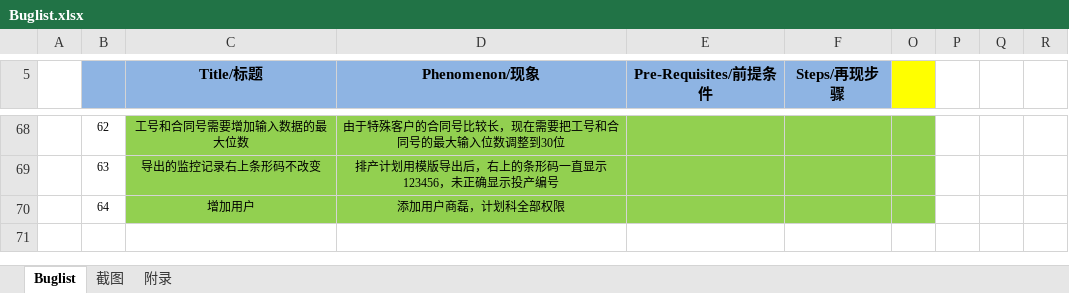
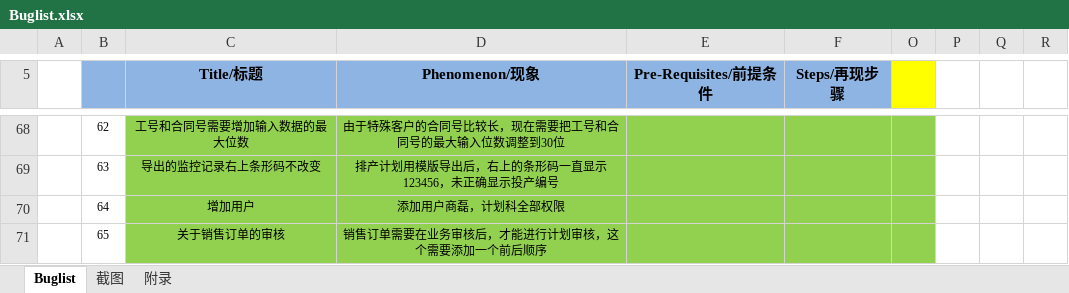
Before and after one commit to Patrick-Wang/BlueRay, an Excel workbook: Documentation/Buglist.xlsx, sheet Buglist, drawn as a sheet; only a part is shown, gaps mark what is left out; values as stored, in another font and other column widths than the file's, no borders; the diff names each change by its address in the sheet, - before the commit and + after, or states it on an @@ line.

Commit message:
更新Buglist

```diff
--- a/Documentation/Buglist.xlsx (sheet Buglist)
+++ b/Documentation/Buglist.xlsx (sheet Buglist)
+row 71:  | 65 | 关于销售订单的审核 | 销售订单需要在业务审核后，才能进行计划审核，这个需要添加一个前后顺序
```
